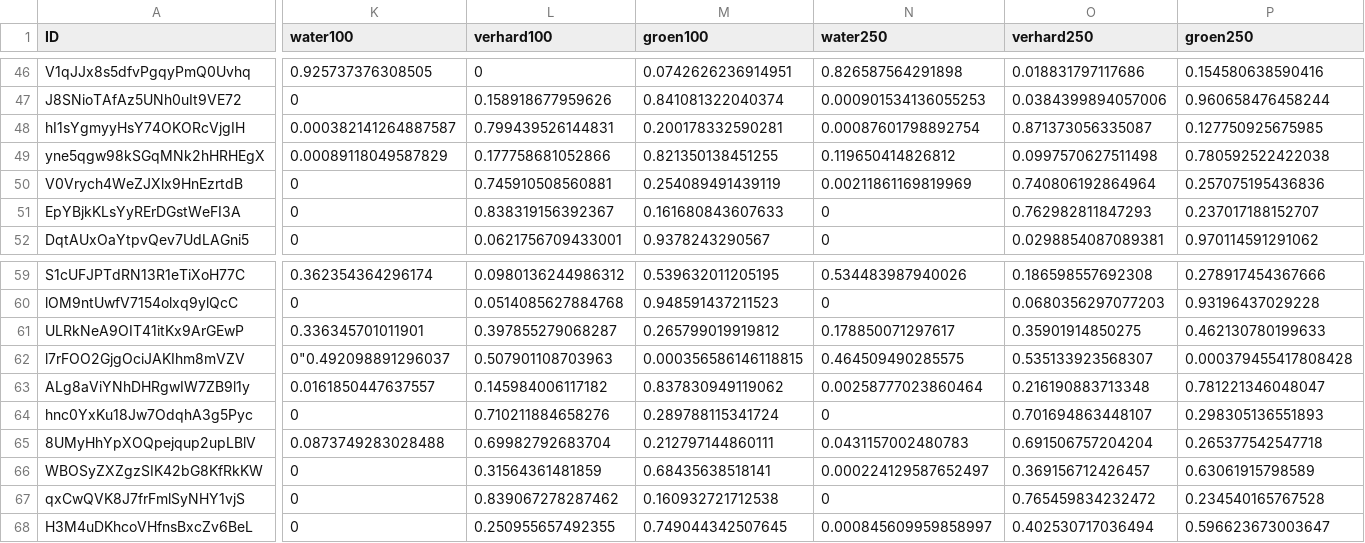
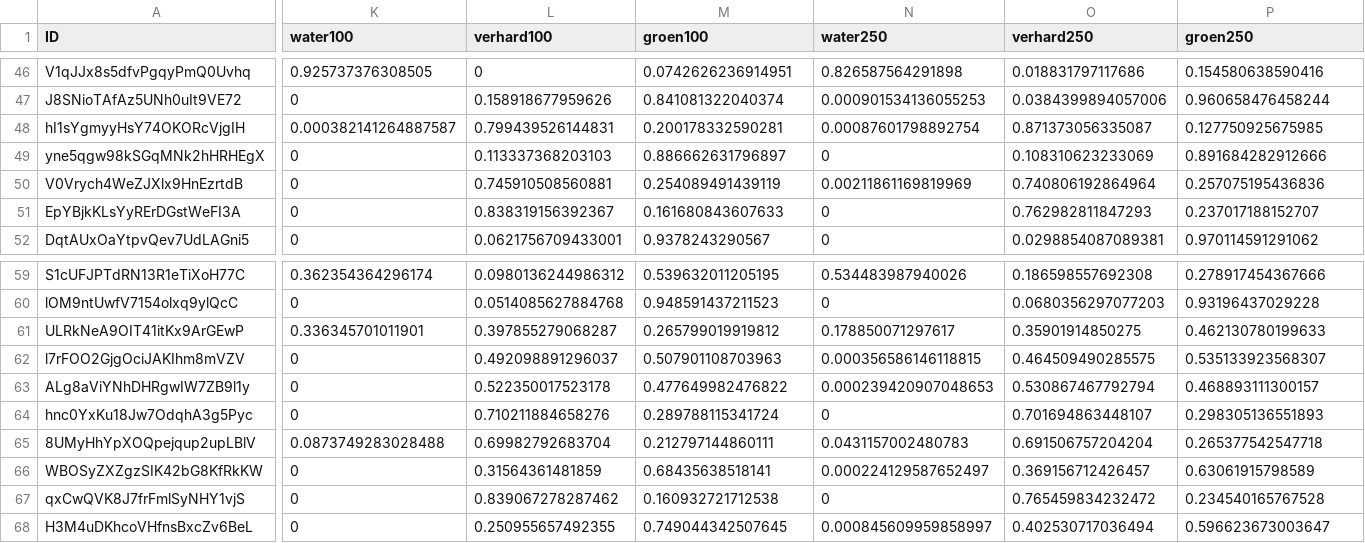
Before and after one commit to bmesuere/vlinder, a CSV file: api/data.csv, drawn as a sheet; only a part is shown, gaps mark what is left out; the diff covers the shown part only; the diff names each change by its address in the sheet, - before the commit and + after, or states it on an @@ line.

Commit message:
Update data.csv

```diff
--- a/api/data.csv
+++ b/api/data.csv
-K49 (water100): 0.00089118049587829
+K49 (water100): 0
-L49 (verhard100): 0.177758681052866
+L49 (verhard100): 0.113337368203103
-M49 (groen100): 0.821350138451255
+M49 (groen100): 0.886662631796897
-N49 (water250): 0.119650414826812
+N49 (water250): 0
-O49 (verhard250): 0.0997570627511498
+O49 (verhard250): 0.108310623233069
-P49 (groen250): 0.780592522422038
+P49 (groen250): 0.891684282912666
-K62 (water100): 0"0.492098891296037
+K62 (water100): 0
-L62 (verhard100): 0.507901108703963
+L62 (verhard100): 0.492098891296037
-M62 (groen100): 0.000356586146118815
+M62 (groen100): 0.507901108703963
-N62 (water250): 0.464509490285575
+N62 (water250): 0.000356586146118815
-O62 (verhard250): 0.535133923568307
+O62 (verhard250): 0.464509490285575
-P62 (groen250): 0.000379455417808428
+P62 (groen250): 0.535133923568307
-K63 (water100): 0.0161850447637557
+K63 (water100): 0
-L63 (verhard100): 0.145984006117182
+L63 (verhard100): 0.522350017523178
-M63 (groen100): 0.837830949119062
+M63 (groen100): 0.477649982476822
-N63 (water250): 0.00258777023860464
+N63 (water250): 0.000239420907048653
-O63 (verhard250): 0.216190883713348
+O63 (verhard250): 0.530867467792794
-P63 (groen250): 0.781221346048047
+P63 (groen250): 0.468893111300157
```
Also changed, not shown: 29 edited cells elsewhere in this file.
